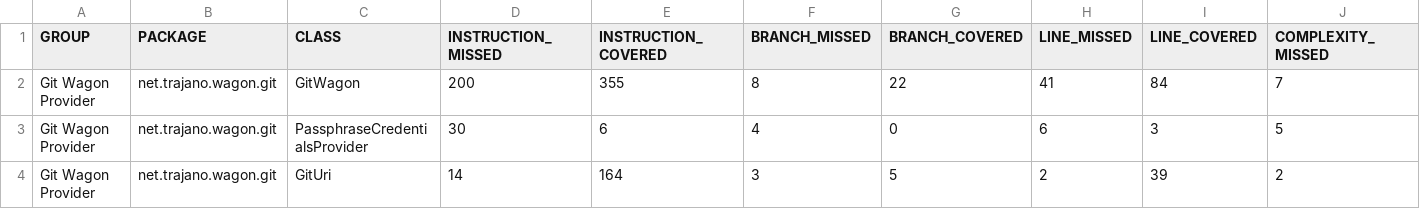
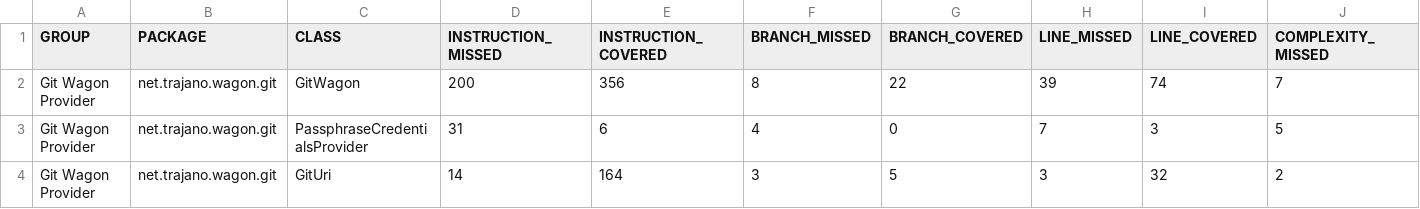
Before and after one commit to trajano/wagon-git, a CSV file: jacoco/jacoco.csv, drawn as a sheet; only a part is shown; the diff names each change by its address in the sheet, - before the commit and + after, or states it on an @@ line.

```diff
--- a/jacoco/jacoco.csv
+++ b/jacoco/jacoco.csv
-E2 (INSTRUCTION_COVERED): 355
+E2 (INSTRUCTION_COVERED): 356
-H2 (LINE_MISSED): 41
+H2 (LINE_MISSED): 39
-I2 (LINE_COVERED): 84
+I2 (LINE_COVERED): 74
-D3 (INSTRUCTION_MISSED): 30
+D3 (INSTRUCTION_MISSED): 31
-H3 (LINE_MISSED): 6
+H3 (LINE_MISSED): 7
-H4 (LINE_MISSED): 2
+H4 (LINE_MISSED): 3
-I4 (LINE_COVERED): 39
+I4 (LINE_COVERED): 32
```
Also changed, not shown: 50 other files.
